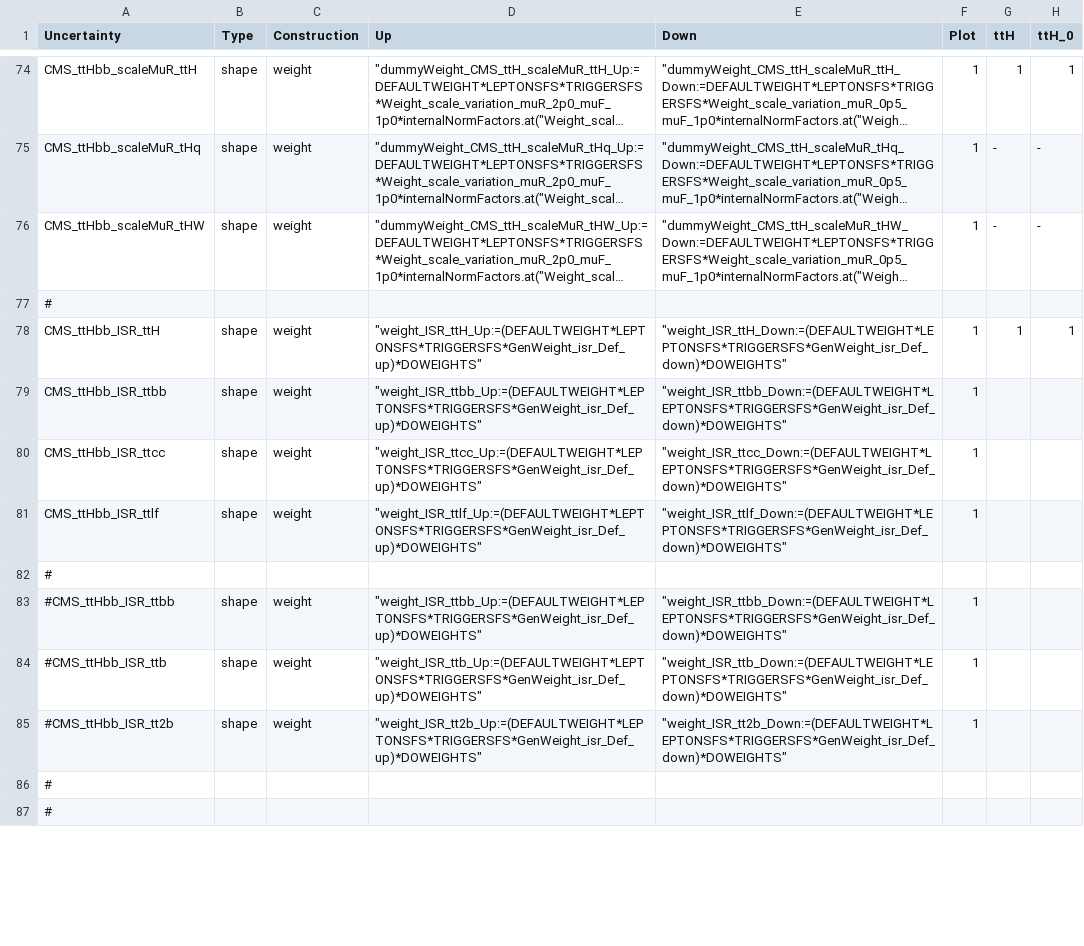
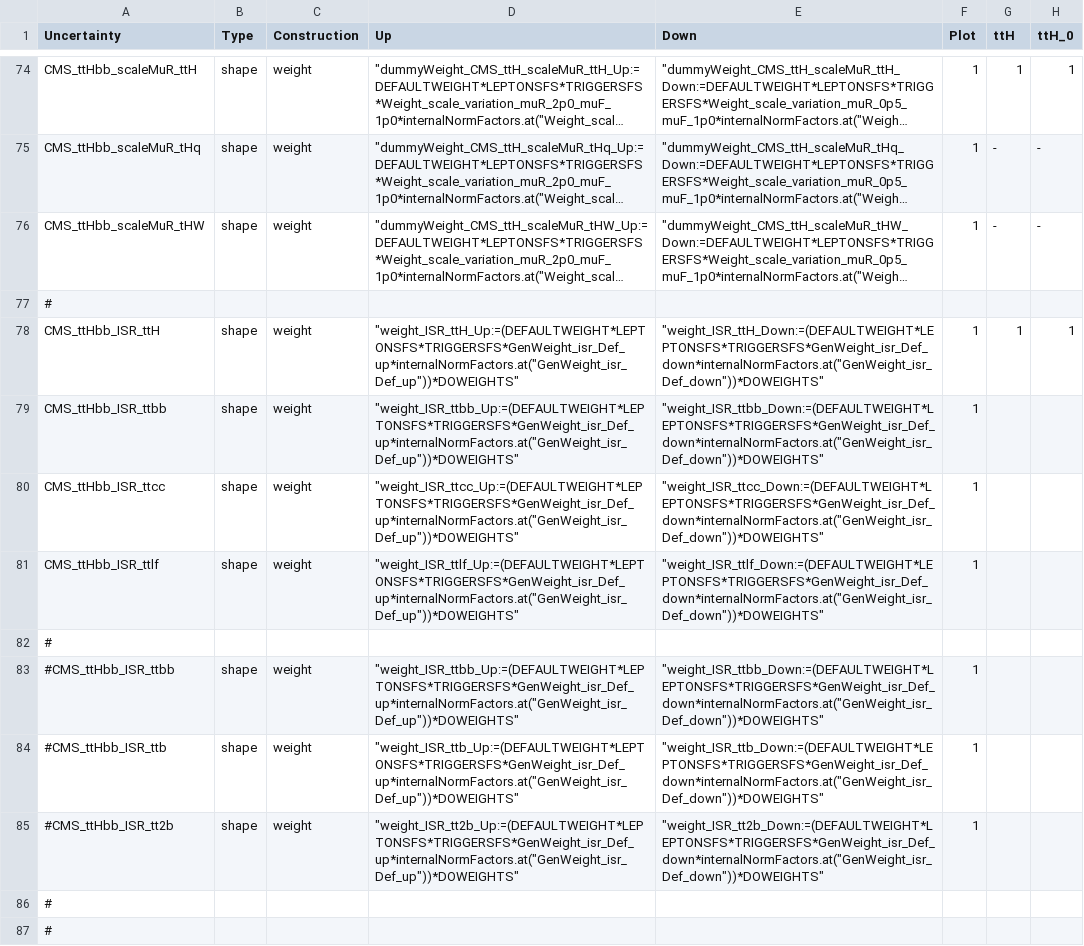
Before and after one commit to kit-cn-cms/pyroot-plotscripts, a CSV file: configs/legacyAnalysis/systs_2016.csv, drawn as a sheet; only a part is shown, gaps mark what is left out; long unchanged cells end in …; the diff covers the shown part only; the diff names each change by its address in the sheet, - before the commit and + after, or states it on an @@ line.

```diff
--- a/configs/legacyAnalysis/systs_2016.csv
+++ b/configs/legacyAnalysis/systs_2016.csv
-D78 (Up): "weight_ISR_ttH_Up:=(DEFAULTWEIGHT*LEPTONSFS*TRIGGERSFS*GenWeight_isr_Def_up)*DOWEIGHTS"
+D78 (Up): "weight_ISR_ttH_Up:=(DEFAULTWEIGHT*LEPTONSFS*TRIGGERSFS*GenWeight_isr_Def_up*internalNormFactors.at("GenWeight_isr_Def_up"))*DOWEIGHTS"
-E78 (Down): "weight_ISR_ttH_Down:=(DEFAULTWEIGHT*LEPTONSFS*TRIGGERSFS*GenWeight_isr_Def_down)*DOWEIGHTS"
+E78 (Down): "weight_ISR_ttH_Down:=(DEFAULTWEIGHT*LEPTONSFS*TRIGGERSFS*GenWeight_isr_Def_down*internalNormFactors.at("GenWeight_isr_Def_down"))*DOWEIGHTS"
-D79 (Up): "weight_ISR_ttbb_Up:=(DEFAULTWEIGHT*LEPTONSFS*TRIGGERSFS*GenWeight_isr_Def_up)*DOWEIGHTS"
+D79 (Up): "weight_ISR_ttbb_Up:=(DEFAULTWEIGHT*LEPTONSFS*TRIGGERSFS*GenWeight_isr_Def_up*internalNormFactors.at("GenWeight_isr_Def_up"))*DOWEIGHTS"
-E79 (Down): "weight_ISR_ttbb_Down:=(DEFAULTWEIGHT*LEPTONSFS*TRIGGERSFS*GenWeight_isr_Def_down)*DOWEIGHTS"
+E79 (Down): "weight_ISR_ttbb_Down:=(DEFAULTWEIGHT*LEPTONSFS*TRIGGERSFS*GenWeight_isr_Def_down*internalNormFactors.at("GenWeight_isr_Def_down"))*DOWEIGHTS"
-D80 (Up): "weight_ISR_ttcc_Up:=(DEFAULTWEIGHT*LEPTONSFS*TRIGGERSFS*GenWeight_isr_Def_up)*DOWEIGHTS"
+D80 (Up): "weight_ISR_ttcc_Up:=(DEFAULTWEIGHT*LEPTONSFS*TRIGGERSFS*GenWeight_isr_Def_up*internalNormFactors.at("GenWeight_isr_Def_up"))*DOWEIGHTS"
-E80 (Down): "weight_ISR_ttcc_Down:=(DEFAULTWEIGHT*LEPTONSFS*TRIGGERSFS*GenWeight_isr_Def_down)*DOWEIGHTS"
+E80 (Down): "weight_ISR_ttcc_Down:=(DEFAULTWEIGHT*LEPTONSFS*TRIGGERSFS*GenWeight_isr_Def_down*internalNormFactors.at("GenWeight_isr_Def_down"))*DOWEIGHTS"
-D81 (Up): "weight_ISR_ttlf_Up:=(DEFAULTWEIGHT*LEPTONSFS*TRIGGERSFS*GenWeight_isr_Def_up)*DOWEIGHTS"
+D81 (Up): "weight_ISR_ttlf_Up:=(DEFAULTWEIGHT*LEPTONSFS*TRIGGERSFS*GenWeight_isr_Def_up*internalNormFactors.at("GenWeight_isr_Def_up"))*DOWEIGHTS"
-E81 (Down): "weight_ISR_ttlf_Down:=(DEFAULTWEIGHT*LEPTONSFS*TRIGGERSFS*GenWeight_isr_Def_down)*DOWEIGHTS"
+E81 (Down): "weight_ISR_ttlf_Down:=(DEFAULTWEIGHT*LEPTONSFS*TRIGGERSFS*GenWeight_isr_Def_down*internalNormFactors.at("GenWeight_isr_Def_down"))*DOWEIGHTS"
-D83 (Up): "weight_ISR_ttbb_Up:=(DEFAULTWEIGHT*LEPTONSFS*TRIGGERSFS*GenWeight_isr_Def_up)*DOWEIGHTS"
+D83 (Up): "weight_ISR_ttbb_Up:=(DEFAULTWEIGHT*LEPTONSFS*TRIGGERSFS*GenWeight_isr_Def_up*internalNormFactors.at("GenWeight_isr_Def_up"))*DOWEIGHTS"
-E83 (Down): "weight_ISR_ttbb_Down:=(DEFAULTWEIGHT*LEPTONSFS*TRIGGERSFS*GenWeight_isr_Def_down)*DOWEIGHTS"
+E83 (Down): "weight_ISR_ttbb_Down:=(DEFAULTWEIGHT*LEPTONSFS*TRIGGERSFS*GenWeight_isr_Def_down*internalNormFactors.at("GenWeight_isr_Def_down"))*DOWEIGHTS"
-D84 (Up): "weight_ISR_ttb_Up:=(DEFAULTWEIGHT*LEPTONSFS*TRIGGERSFS*GenWeight_isr_Def_up)*DOWEIGHTS"
+D84 (Up): "weight_ISR_ttb_Up:=(DEFAULTWEIGHT*LEPTONSFS*TRIGGERSFS*GenWeight_isr_Def_up*internalNormFactors.at("GenWeight_isr_Def_up"))*DOWEIGHTS"
-E84 (Down): "weight_ISR_ttb_Down:=(DEFAULTWEIGHT*LEPTONSFS*TRIGGERSFS*GenWeight_isr_Def_down)*DOWEIGHTS"
+E84 (Down): "weight_ISR_ttb_Down:=(DEFAULTWEIGHT*LEPTONSFS*TRIGGERSFS*GenWeight_isr_Def_down*internalNormFactors.at("GenWeight_isr_Def_down"))*DOWEIGHTS"
-D85 (Up): "weight_ISR_tt2b_Up:=(DEFAULTWEIGHT*LEPTONSFS*TRIGGERSFS*GenWeight_isr_Def_up)*DOWEIGHTS"
+D85 (Up): "weight_ISR_tt2b_Up:=(DEFAULTWEIGHT*LEPTONSFS*TRIGGERSFS*GenWeight_isr_Def_up*internalNormFactors.at("GenWeight_isr_Def_up"))*DOWEIGHTS"
-E85 (Down): "weight_ISR_tt2b_Down:=(DEFAULTWEIGHT*LEPTONSFS*TRIGGERSFS*GenWeight_isr_Def_down)*DOWEIGHTS"
+E85 (Down): "weight_ISR_tt2b_Down:=(DEFAULTWEIGHT*LEPTONSFS*TRIGGERSFS*GenWeight_isr_Def_down*internalNormFactors.at("GenWeight_isr_Def_down"))*DOWEIGHTS"
```
Also changed, not shown: 14 edited cells elsewhere in this file, configs/legacyAnalysis/systs_2017.csv, configs/legacyAnalysis/systs_2018.csv.
